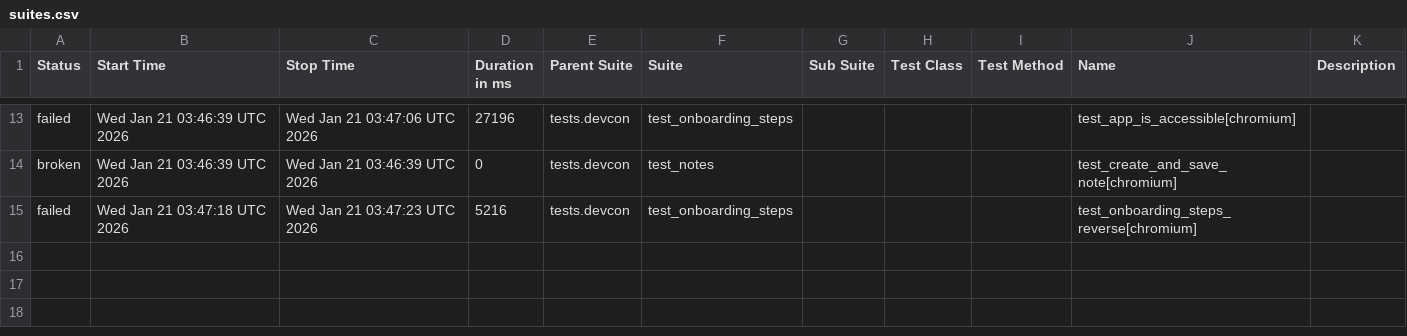
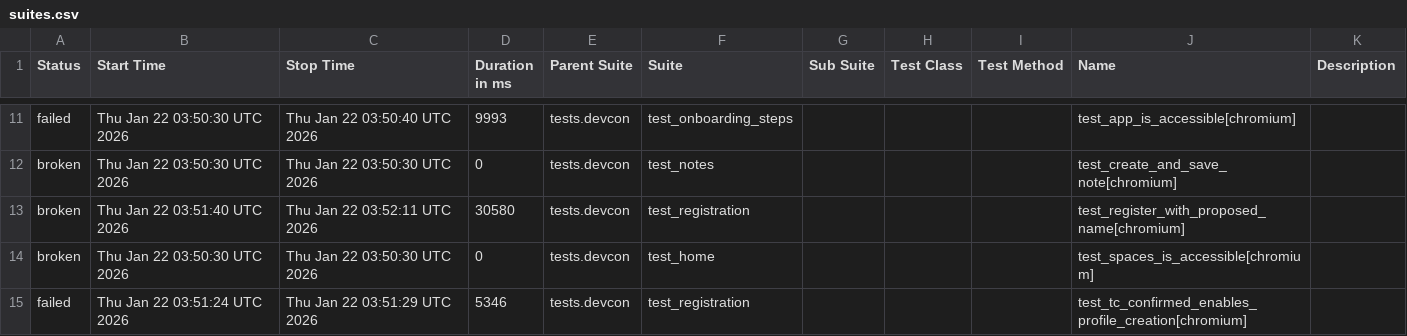
Before and after one commit to andrea-055/devcon_smoke_test, a CSV file: ETH.limo/data/suites.csv, drawn as a sheet; only a part is shown, gaps mark what is left out; the diff covers the shown part only.

```diff
--- a/ETH.limo/data/suites.csv
+++ b/ETH.limo/data/suites.csv
@@ -13,3 +11,5 @@
-"failed","Wed Jan 21 03:46:39 UTC 2026","Wed Jan 21 03:47:06 UTC 2026","27196","tests.devcon","test_onboarding_steps","","","","test_app_is_accessible[chromium]",""
-"broken","Wed Jan 21 03:46:39 UTC 2026","Wed Jan 21 03:46:39 UTC 2026","0","tests.devcon","test_notes","","","","test_create_and_save_note[chromium]",""
-"failed","Wed Jan 21 03:47:18 UTC 2026","Wed Jan 21 03:47:23 UTC 2026","5216","tests.devcon","test_onboarding_steps","","","","test_onboarding_steps_reverse[chromium]",""
+"failed","Thu Jan 22 03:50:30 UTC 2026","Thu Jan 22 03:50:40 UTC 2026","9993","tests.devcon","test_onboarding_steps","","","","test_app_is_accessible[chromium]",""
+"broken","Thu Jan 22 03:50:30 UTC 2026","Thu Jan 22 03:50:30 UTC 2026","0","tests.devcon","test_notes","","","","test_create_and_save_note[chromium]",""
+"broken","Thu Jan 22 03:51:40 UTC 2026","Thu Jan 22 03:52:11 UTC 2026","30580","tests.devcon","test_registration","","","","test_register_with_proposed_name[chromium]",""
+"broken","Thu Jan 22 03:50:30 UTC 2026","Thu Jan 22 03:50:30 UTC 2026","0","tests.devcon","test_home","","","","test_spaces_is_accessible[chromium]",""
+"failed","Thu Jan 22 03:51:24 UTC 2026","Thu Jan 22 03:51:29 UTC 2026","5346","tests.devcon","test_registration","","","","test_tc_confirmed_enables_profile_creation[chromium]",""
```
Also changed, not shown: 2 added rows, 4 removed rows and 25 edited cells elsewhere in this file, 54 other files.
